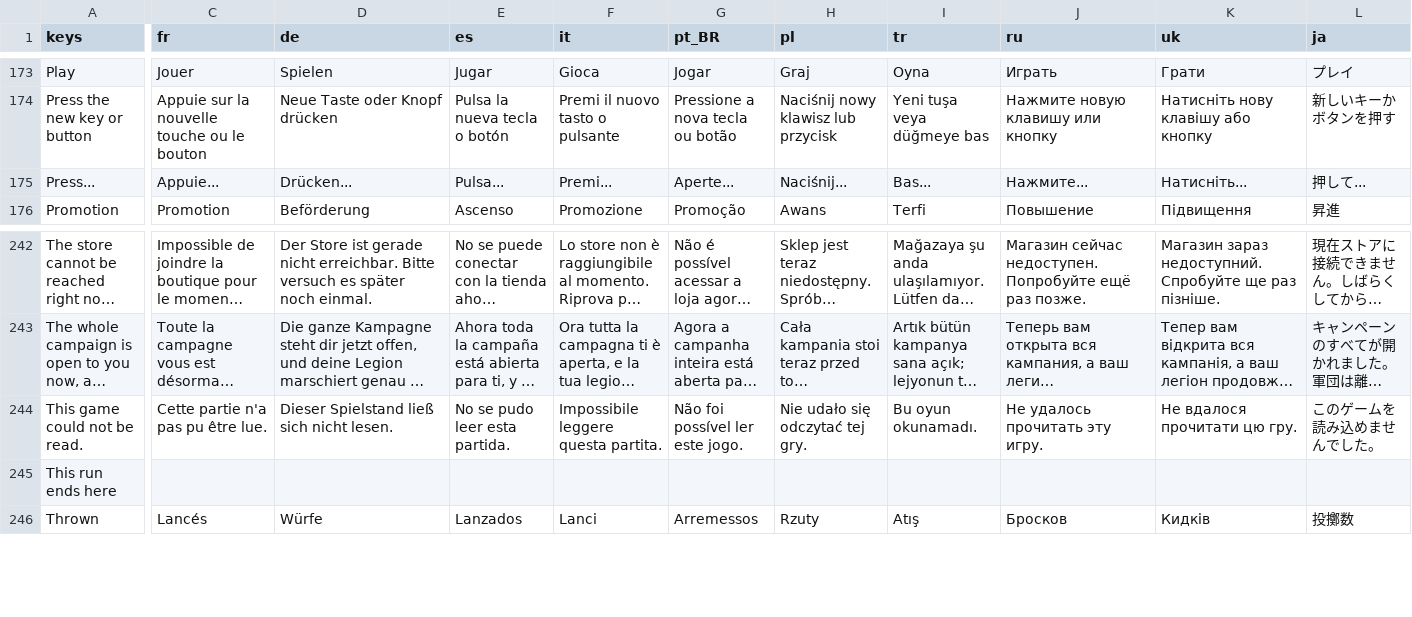
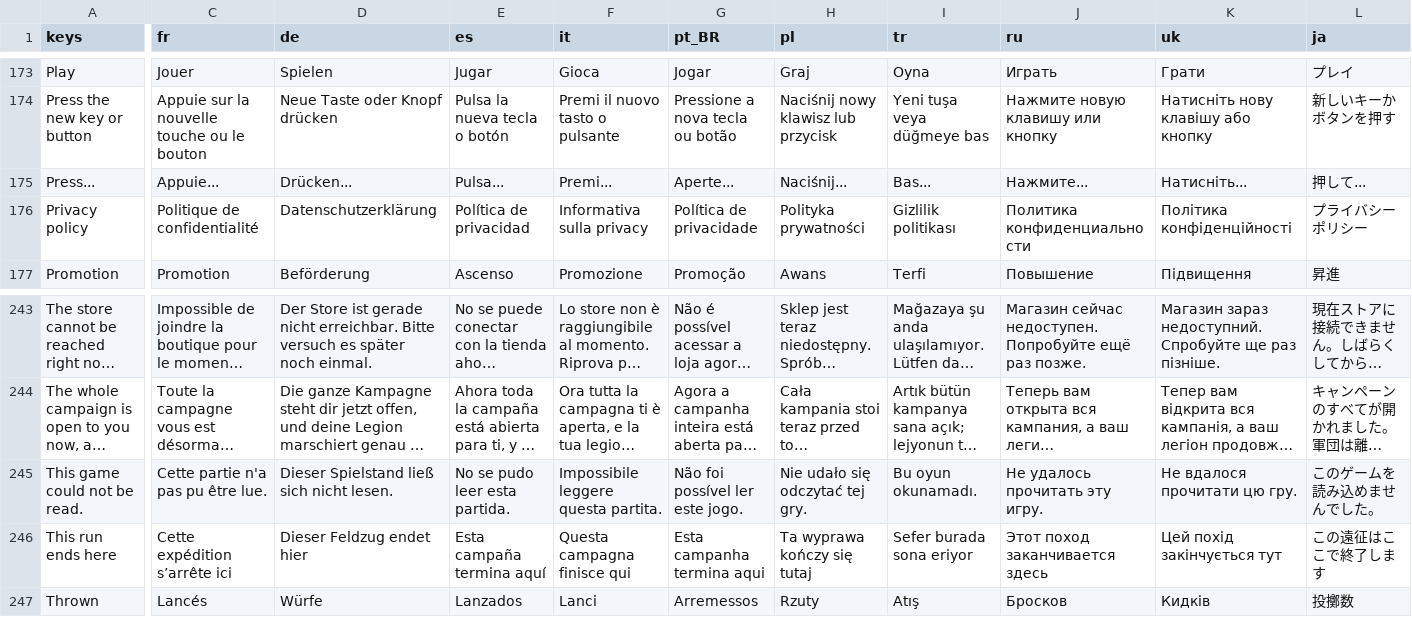
Before and after one commit to Evan260/Legionus-Maximus, a CSV file: game/translations/strings.csv, drawn as a sheet; only a part is shown, gaps mark what is left out; long unchanged cells end in …; addresses are those after the commit; rows hold the shown columns only; the diff covers the shown part only; the diff names each change by its address in the sheet, - before the commit and + after, or states it on an @@ line.

Commit message:
Privacy policy in the settings

```diff
--- a/game/translations/strings.csv
+++ b/game/translations/strings.csv
+row 176: Privacy policy | Politique de confidentialité | Datenschutzerklärung | Política de privacidad | Informativa sulla privacy | Política de privacidade | Polityka prywatności | Gizlilik politikası | Политика конфиденциальности | Політика конфіденційності | プライバシーポリシー
-C246 (fr): (empty)
+C246 (fr): Cette expédition s’arrête ici
-D246 (de): (empty)
+D246 (de): Dieser Feldzug endet hier
-E246 (es): (empty)
+E246 (es): Esta campaña termina aquí
-F246 (it): (empty)
+F246 (it): Questa campagna finisce qui
-G246 (pt_BR): (empty)
+G246 (pt_BR): Esta campanha termina aqui
-H246 (pl): (empty)
+H246 (pl): Ta wyprawa kończy się tutaj
-I246 (tr): (empty)
+I246 (tr): Sefer burada sona eriyor
-J246 (ru): (empty)
+J246 (ru): Этот поход заканчивается здесь
-K246 (uk): (empty)
+K246 (uk): Цей похід закінчується тут
-L246 (ja): (empty)
+L246 (ja): この遠征はここで終了します
```
Also changed, not shown: 3 edited cells elsewhere in this file, 18 other files.
